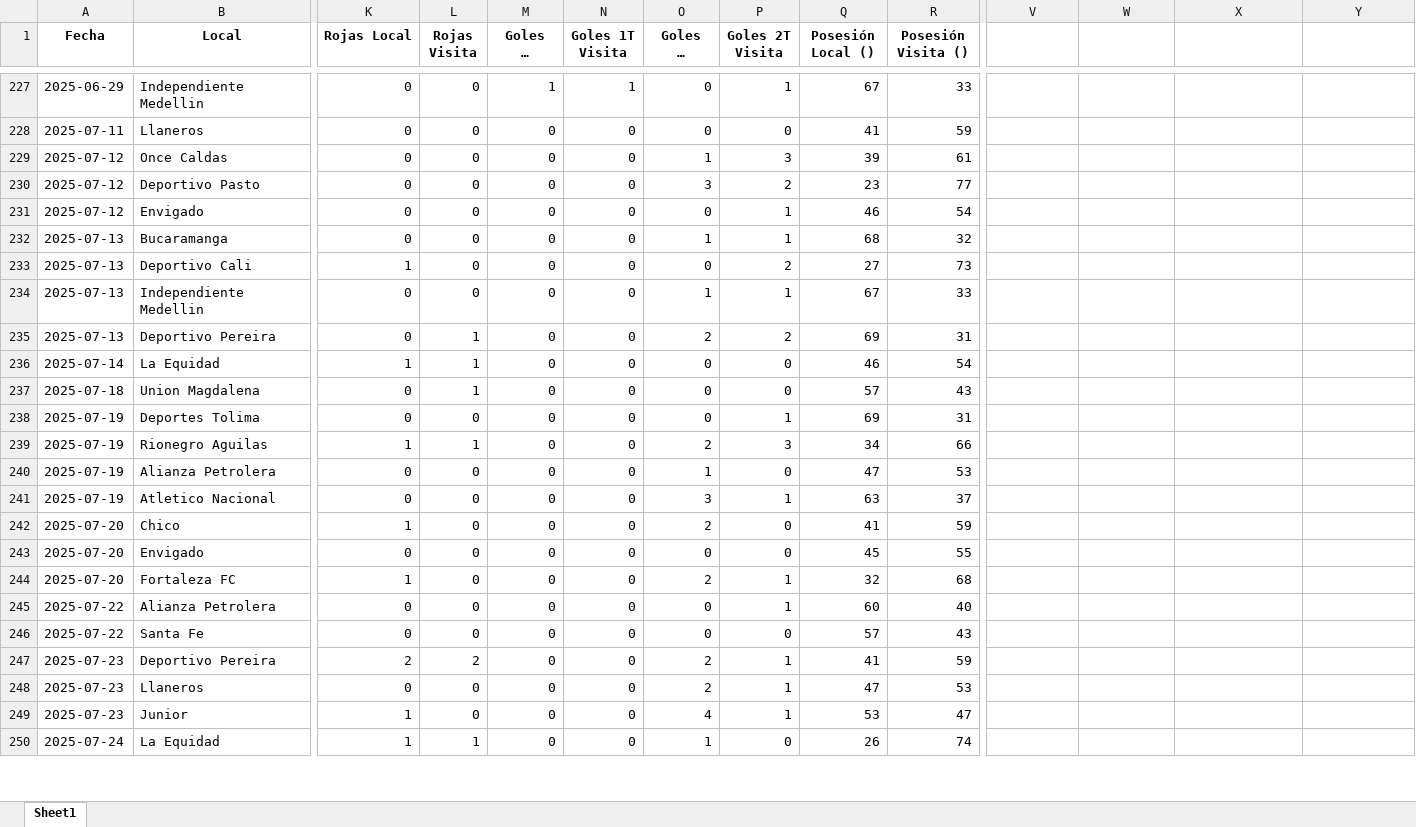
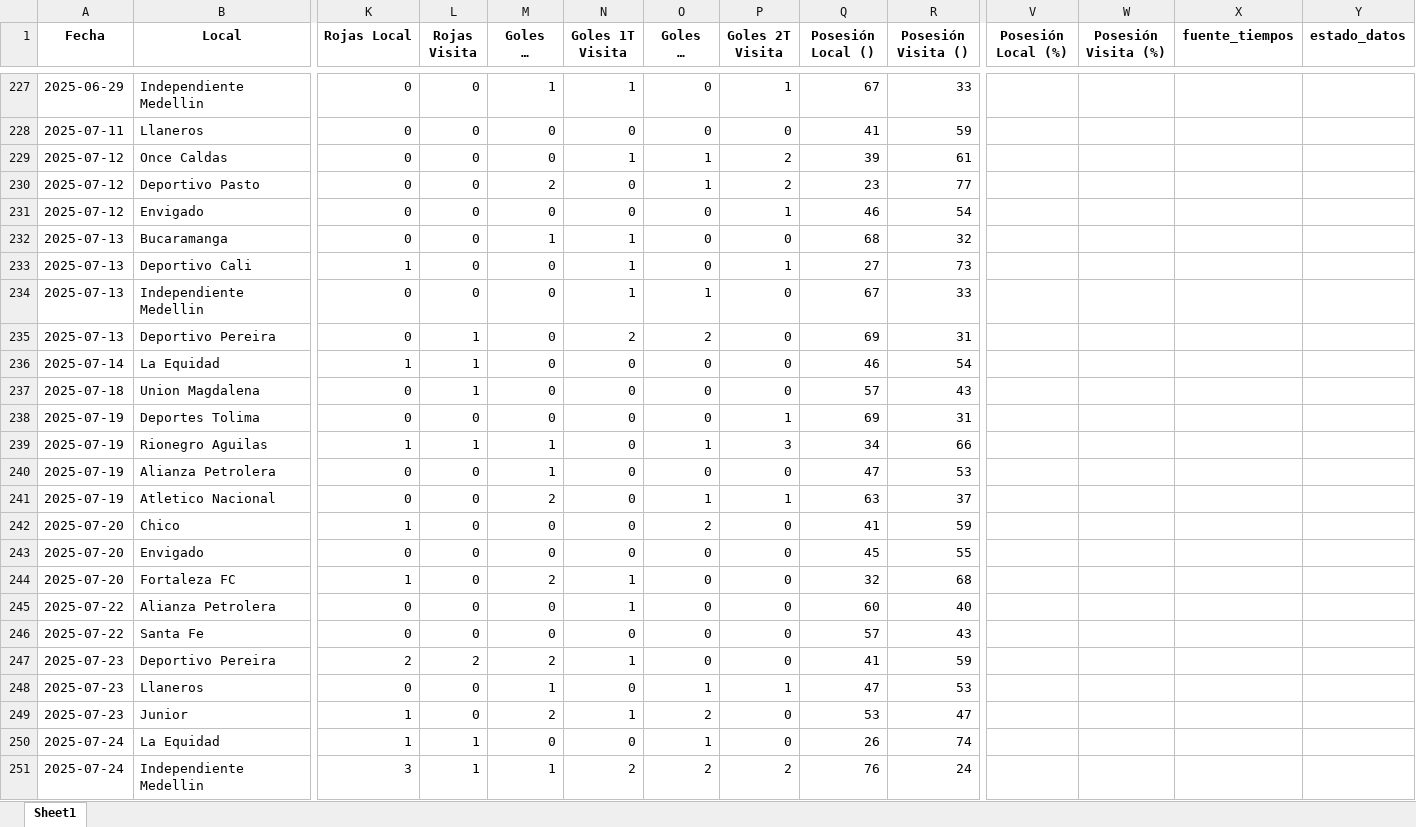
Before and after one commit to rockongo/RockData, an Excel workbook: Ligas/Liga_colombia_2025.xlsx, sheet Sheet1, drawn as a sheet; only a part is shown, gaps mark what is left out; long unchanged cells end in …; values as stored, in another font and other column widths than the file's, no borders; rows hold the shown columns only; the diff covers the shown part only; the diff names each change by its address in the sheet, - before the commit and + after, or states it on an @@ line.

```diff
--- a/Ligas/Liga_colombia_2025.xlsx (sheet Sheet1)
+++ b/Ligas/Liga_colombia_2025.xlsx (sheet Sheet1)
-V1: (empty)
+V1: Posesión Local (%)
-W1: (empty)
+W1: Posesión Visita (%)
-X1: (empty)
+X1: fuente_tiempos
-Y1: (empty)
+Y1: estado_datos
-N229 (Goles 1T Visita): 0
+N229 (Goles 1T Visita): 1
-P229 (Goles 2T Visita): 3
+P229 (Goles 2T Visita): 2
-M230 (Goles 1T Local): 0
+M230 (Goles 1T Local): 2
-O230 (Goles 2T Local): 3
+O230 (Goles 2T Local): 1
-M232 (Goles 1T Local): 0
+M232 (Goles 1T Local): 1
-N232:N234 (Goles 1T Visita): 0
+N232:N234 (Goles 1T Visita): 1
-O232 (Goles 2T Local): 1
+O232 (Goles 2T Local): 0
-P232 (Goles 2T Visita): 1
+P232 (Goles 2T Visita): 0
-P233 (Goles 2T Visita): 2
+P233 (Goles 2T Visita): 1
-P234 (Goles 2T Visita): 1
+P234 (Goles 2T Visita): 0
-N235 (Goles 1T Visita): 0
+N235 (Goles 1T Visita): 2
-P235 (Goles 2T Visita): 2
+P235 (Goles 2T Visita): 0
-M239:M240 (Goles 1T Local): 0
+M239:M240 (Goles 1T Local): 1
-O239 (Goles 2T Local): 2
+O239 (Goles 2T Local): 1
-O240 (Goles 2T Local): 1
+O240 (Goles 2T Local): 0
-M241 (Goles 1T Local): 0
+M241 (Goles 1T Local): 2
-O241 (Goles 2T Local): 3
+O241 (Goles 2T Local): 1
-M244 (Goles 1T Local): 0
+M244 (Goles 1T Local): 2
-N244:N245 (Goles 1T Visita): 0
+N244:N245 (Goles 1T Visita): 1
-O244 (Goles 2T Local): 2
+O244 (Goles 2T Local): 0
-P244:P245 (Goles 2T Visita): 1
+P244:P245 (Goles 2T Visita): 0
-M247 (Goles 1T Local): 0
+M247 (Goles 1T Local): 2
-N247 (Goles 1T Visita): 0
+N247 (Goles 1T Visita): 1
-O247 (Goles 2T Local): 2
+O247 (Goles 2T Local): 0
-P247 (Goles 2T Visita): 1
+P247 (Goles 2T Visita): 0
-M248 (Goles 1T Local): 0
+M248 (Goles 1T Local): 1
-O248 (Goles 2T Local): 2
+O248 (Goles 2T Local): 1
-M249 (Goles 1T Local): 0
+M249 (Goles 1T Local): 2
-N249 (Goles 1T Visita): 0
+N249 (Goles 1T Visita): 1
-O249 (Goles 2T Local): 4
+O249 (Goles 2T Local): 2
-P249 (Goles 2T Visita): 1
+P249 (Goles 2T Visita): 0
+row 251: 2025-07-24 | Independiente Medellin | 3 | 1 | 1 | 2 | 2 | 2 | 76 | 24
```
Also changed, not shown: 12 added rows and 39 edited cells elsewhere in this sheet, Ligas/Liga_MLS_2025.xlsx, Ligas/Liga_argentina_2025.xlsx, 17 other files.
